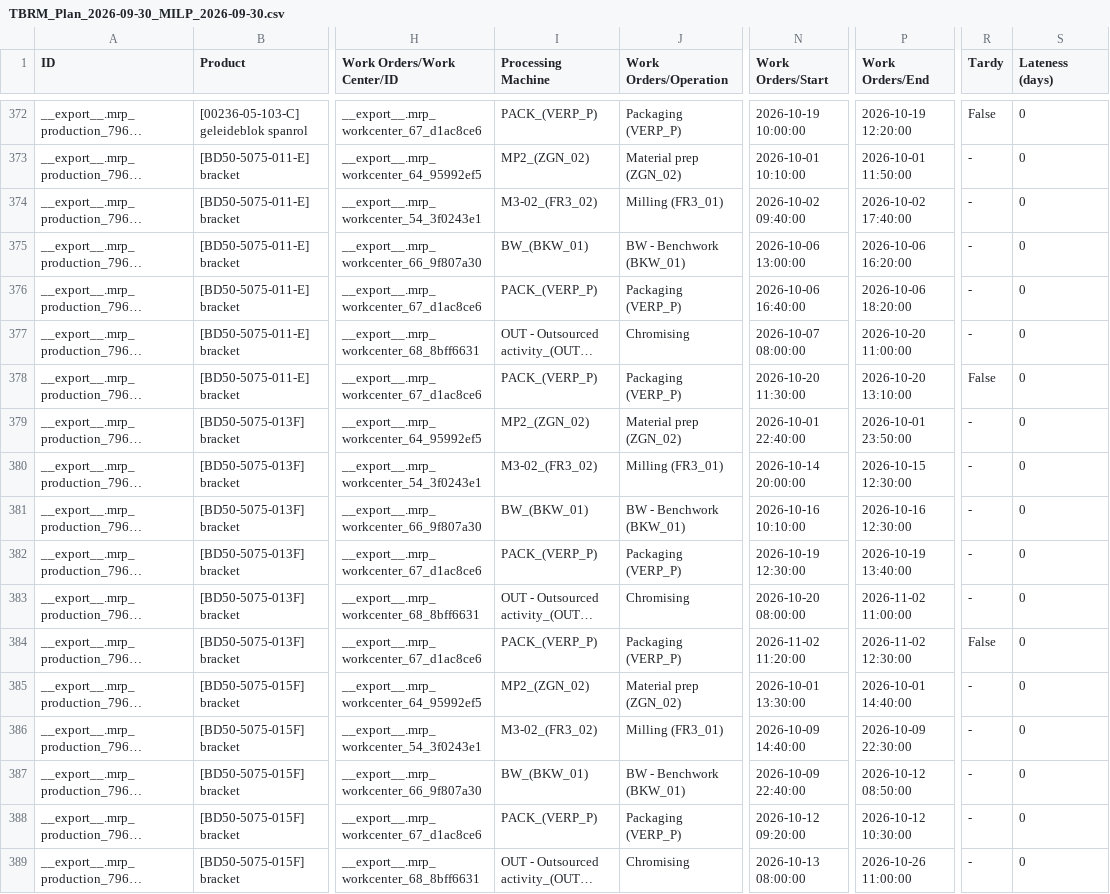
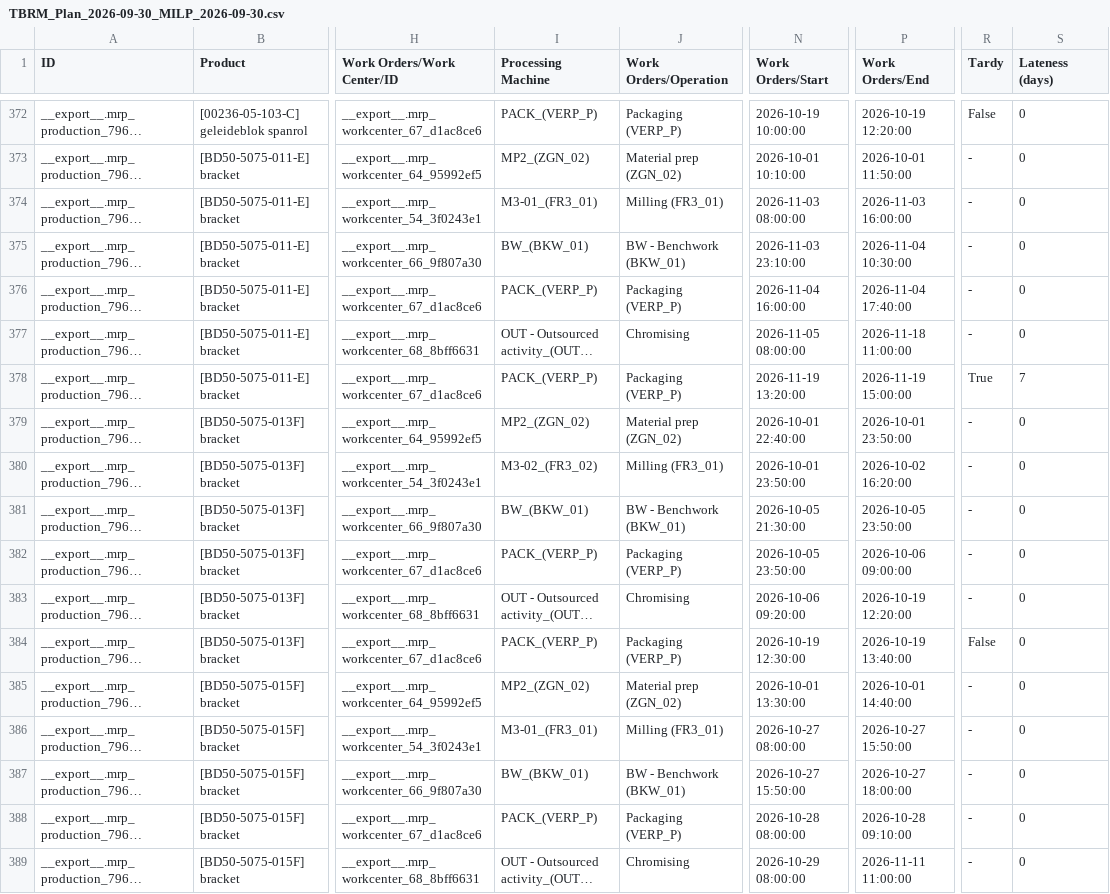
Before and after one commit to muratfirat78/ProductionPlanning, a CSV file: data/schedules/TBRM_Plan_2026-09-30_MILP_2026-09-30.csv, drawn as a sheet; only a part is shown, gaps mark what is left out; long unchanged cells end in …; the diff covers the shown part only; the diff names each change by its address in the sheet, - before the commit and + after, or states it on an @@ line.

```diff
--- a/data/schedules/TBRM_Plan_2026-09-30_MILP_2026-09-30.csv
+++ b/data/schedules/TBRM_Plan_2026-09-30_MILP_2026-09-30.csv
-I374 (Processing Machine): M3-02_(FR3_02)
+I374 (Processing Machine): M3-01_(FR3_01)
-N374 (Work Orders/Start): 2026-10-02 09:40:00
+N374 (Work Orders/Start): 2026-11-03 08:00:00
-P374 (Work Orders/End): 2026-10-02 17:40:00
+P374 (Work Orders/End): 2026-11-03 16:00:00
-N375 (Work Orders/Start): 2026-10-06 13:00:00
+N375 (Work Orders/Start): 2026-11-03 23:10:00
-P375 (Work Orders/End): 2026-10-06 16:20:00
+P375 (Work Orders/End): 2026-11-04 10:30:00
-N376 (Work Orders/Start): 2026-10-06 16:40:00
+N376 (Work Orders/Start): 2026-11-04 16:00:00
-P376 (Work Orders/End): 2026-10-06 18:20:00
+P376 (Work Orders/End): 2026-11-04 17:40:00
-N377 (Work Orders/Start): 2026-10-07 08:00:00
+N377 (Work Orders/Start): 2026-11-05 08:00:00
-P377 (Work Orders/End): 2026-10-20 11:00:00
+P377 (Work Orders/End): 2026-11-18 11:00:00
-N378 (Work Orders/Start): 2026-10-20 11:30:00
+N378 (Work Orders/Start): 2026-11-19 13:20:00
-P378 (Work Orders/End): 2026-10-20 13:10:00
+P378 (Work Orders/End): 2026-11-19 15:00:00
-R378 (Tardy): False
+R378 (Tardy): True
-S378 (Lateness (days)): 0
+S378 (Lateness (days)): 7
-N380 (Work Orders/Start): 2026-10-14 20:00:00
+N380 (Work Orders/Start): 2026-10-01 23:50:00
-P380 (Work Orders/End): 2026-10-15 12:30:00
+P380 (Work Orders/End): 2026-10-02 16:20:00
-N381 (Work Orders/Start): 2026-10-16 10:10:00
+N381 (Work Orders/Start): 2026-10-05 21:30:00
-P381 (Work Orders/End): 2026-10-16 12:30:00
+P381 (Work Orders/End): 2026-10-05 23:50:00
-N382 (Work Orders/Start): 2026-10-19 12:30:00
+N382 (Work Orders/Start): 2026-10-05 23:50:00
-P382 (Work Orders/End): 2026-10-19 13:40:00
+P382 (Work Orders/End): 2026-10-06 09:00:00
-N383 (Work Orders/Start): 2026-10-20 08:00:00
+N383 (Work Orders/Start): 2026-10-06 09:20:00
-P383 (Work Orders/End): 2026-11-02 11:00:00
+P383 (Work Orders/End): 2026-10-19 12:20:00
-N384 (Work Orders/Start): 2026-11-02 11:20:00
+N384 (Work Orders/Start): 2026-10-19 12:30:00
-P384 (Work Orders/End): 2026-11-02 12:30:00
+P384 (Work Orders/End): 2026-10-19 13:40:00
-I386 (Processing Machine): M3-02_(FR3_02)
+I386 (Processing Machine): M3-01_(FR3_01)
-N386 (Work Orders/Start): 2026-10-09 14:40:00
+N386 (Work Orders/Start): 2026-10-27 08:00:00
-P386 (Work Orders/End): 2026-10-09 22:30:00
+P386 (Work Orders/End): 2026-10-27 15:50:00
-N387 (Work Orders/Start): 2026-10-09 22:40:00
+N387 (Work Orders/Start): 2026-10-27 15:50:00
-P387 (Work Orders/End): 2026-10-12 08:50:00
+P387 (Work Orders/End): 2026-10-27 18:00:00
-N388 (Work Orders/Start): 2026-10-12 09:20:00
+N388 (Work Orders/Start): 2026-10-28 08:00:00
-P388 (Work Orders/End): 2026-10-12 10:30:00
+P388 (Work Orders/End): 2026-10-28 09:10:00
-N389 (Work Orders/Start): 2026-10-13 08:00:00
+N389 (Work Orders/Start): 2026-10-29 08:00:00
-P389 (Work Orders/End): 2026-10-26 11:00:00
+P389 (Work Orders/End): 2026-11-11 11:00:00
```
Also changed, not shown: 134 edited cells elsewhere in this file, usecases/Logistics_EventTypes.csv, usecases/Production_EventTypes.csv, 16 other files.
